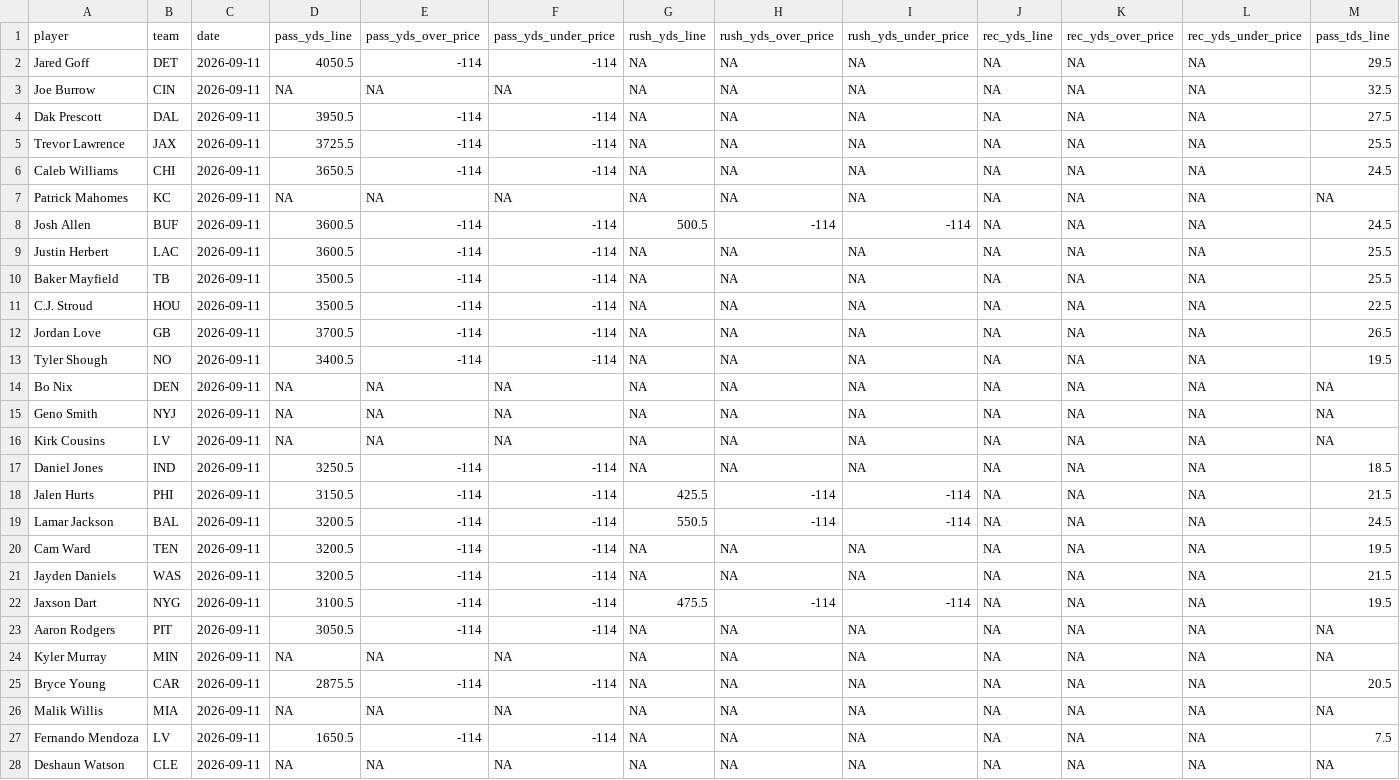
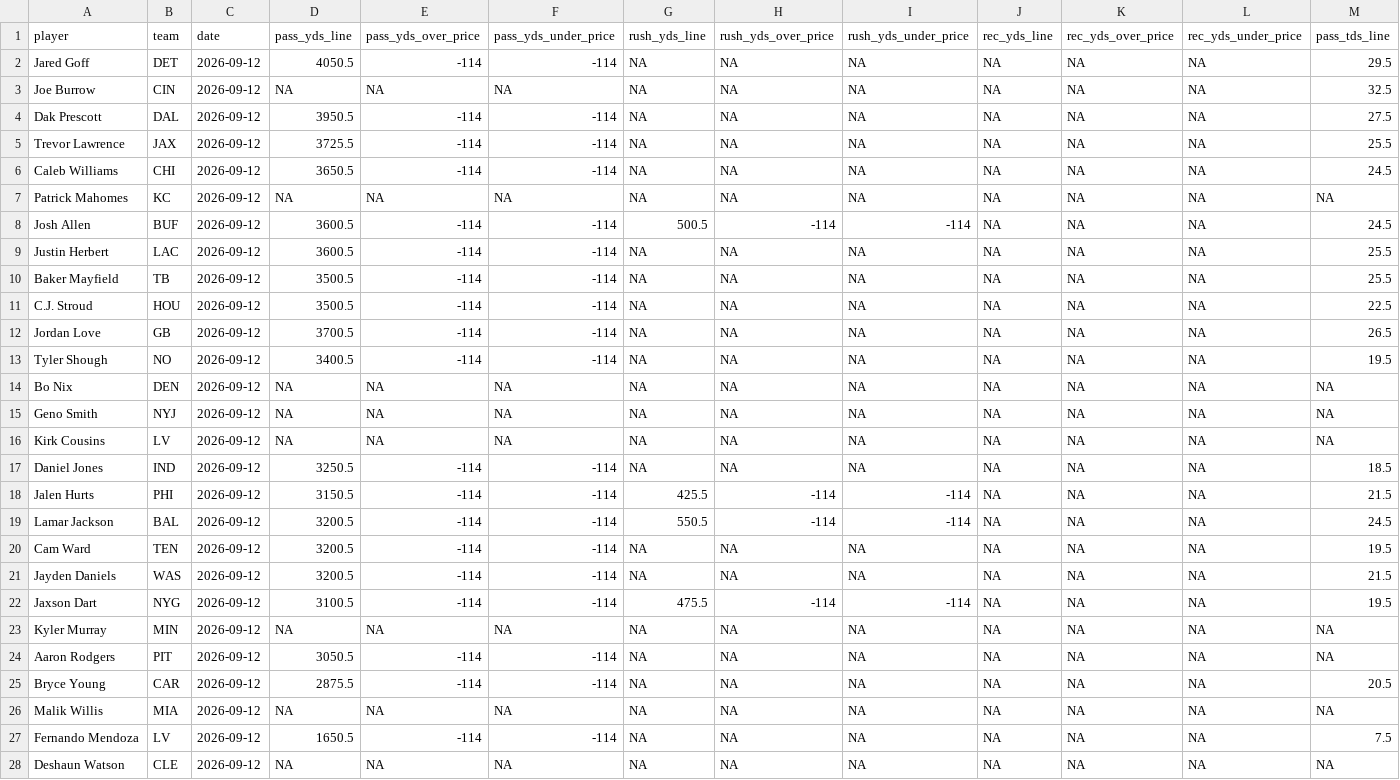
Before and after one commit to pranavrajaram/vegas-fantasy, a CSV file: data/2026/roto_props_master.csv, drawn as a sheet; only a part is shown; removed rows and columns are numbered as before the commit, all else as after; rows hold the shown columns only; the diff covers the shown part only; the diff names each change by its address in the sheet, - before the commit and + after, or states it on an @@ line.

```diff
--- a/data/2026/roto_props_master.csv
+++ b/data/2026/roto_props_master.csv
-C2:C22 (date): 2026-09-11
+C2:C22 (date): 2026-09-12
-row 23: Aaron Rodgers | PIT | 2026-09-11 | 3050.5 | -114 | -114 | NA | NA | NA | NA | NA | NA | NA
-C23 (date): 2026-09-11
+C23 (date): 2026-09-12
+row 24: Aaron Rodgers | PIT | 2026-09-12 | 3050.5 | -114 | -114 | NA | NA | NA | NA | NA | NA | NA
-C25:C28 (date): 2026-09-11
+C25:C28 (date): 2026-09-12
```
Also changed, not shown: 114 edited cells elsewhere in this file, 2 other files.
